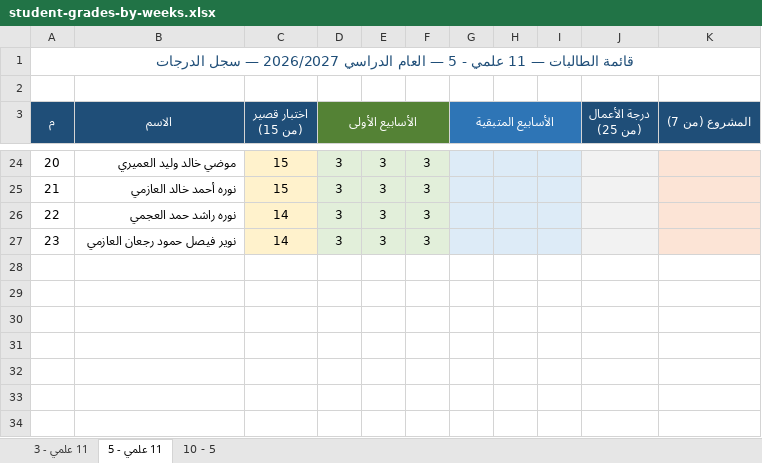
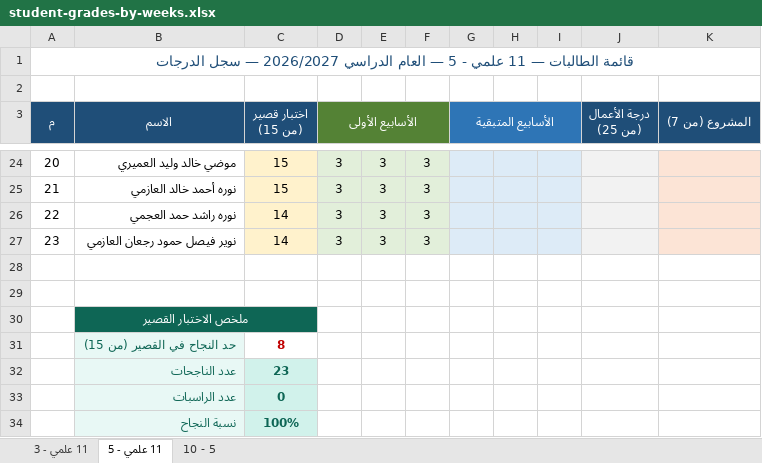
Before and after one commit to eanwarauto/Project-1, an Excel workbook: student-grades/student-grades-by-weeks.xlsx, sheet 11 علمي - 5, drawn as a sheet; only a part is shown, gaps mark what is left out; values as stored, in another font and other column widths than the file's, no borders; the diff names each change by its address in the sheet, - before the commit and + after, or states it on an @@ line.

```diff
--- a/student-grades/student-grades-by-weeks.xlsx (sheet 11 علمي - 5)
+++ b/student-grades/student-grades-by-weeks.xlsx (sheet 11 علمي - 5)
+row 28: (empty)
+row 29: (empty)
+row 30:  | ملخص الاختبار القصير
+row 31:  | حد النجاح في القصير (من 15) | 8
+row 32:  | عدد الناجحات | 23
+row 33:  | عدد الراسبات | 0
+row 34:  | نسبة النجاح | 100%
```
Also changed, not shown: sheet 11 علمي - 3, sheet 10 - 5.
